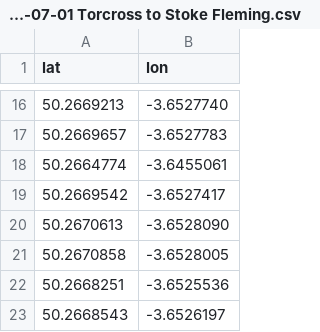
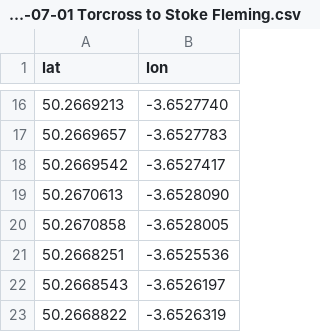
Before and after one commit to Logiqx/gps-walks, a CSV file: data/csv/SWCP/South Devon/2023/Torcross/2023-07-01/2023-07-01 Torcross to Stoke Fleming.csv, drawn as a sheet; only a part is shown, gaps mark what is left out; the shorter side is filled out with more unchanged rows; the diff names each change by its address in the sheet, - before the commit and + after, or states it on an @@ line.

Commit message:
Remove dodgy point from 2023-07-01 Torcross to Stoke Fleming

```diff
--- a/data/csv/SWCP/South Devon/2023/Torcross/2023-07-01/2023-07-01 Torcross to Stoke Fleming.csv
+++ b/data/csv/SWCP/South Devon/2023/Torcross/2023-07-01/2023-07-01 Torcross to Stoke Fleming.csv
-row 18: 50.2664774 | -3.6455061
```
Also changed, not shown: 4 other files.
